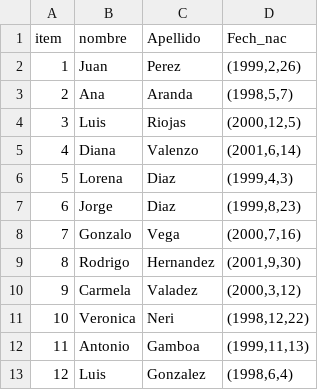
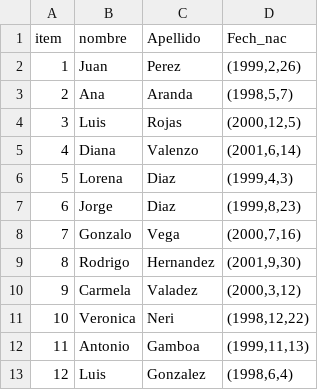
Before and after one commit to DCDPUAEM/DCDP, a CSV file: 01 Programación en Python/notebooks/sample_data/estudiantes.csv, drawn as a sheet.

Commit message:
Update estudiantes.csv

```diff
--- a/01 Programación en Python/notebooks/sample_data/estudiantes.csv
+++ b/01 Programación en Python/notebooks/sample_data/estudiantes.csv
@@ -3,3 +3,3 @@
 2,Ana,Aranda,"(1998,5,7)"
-3,Luis,Riojas,"(2000,12,5)"
+3,Luis,Rojas,"(2000,12,5)"
 4,Diana,Valenzo,"(2001,6,14)"
```
